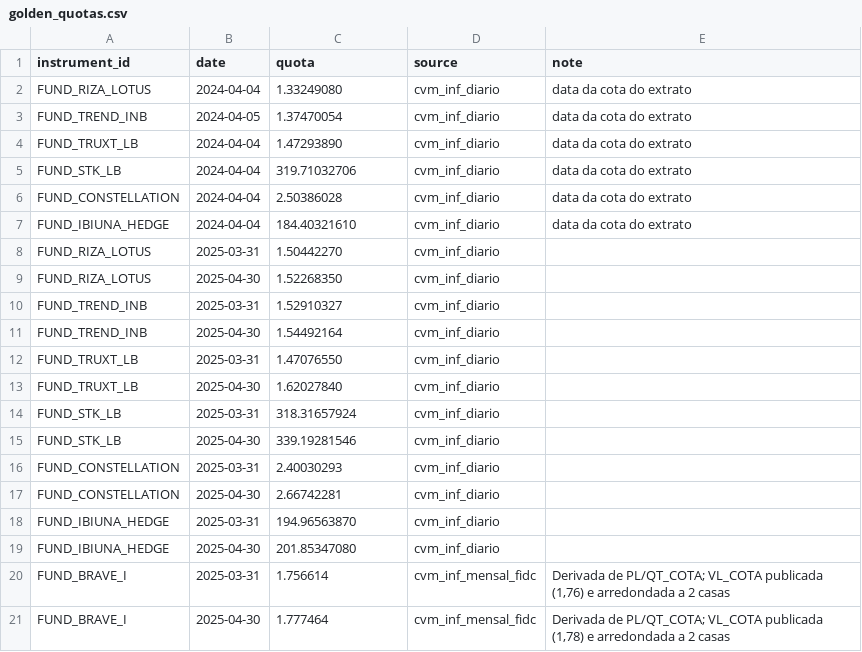
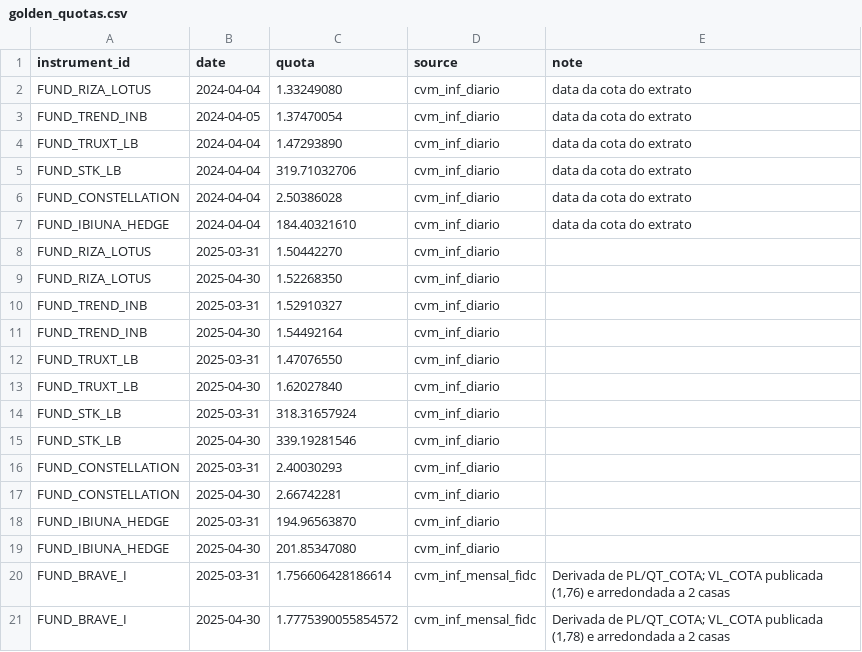
Before and after one commit to roartacho10/Projeto-Enter, a CSV file: data/reference/golden_quotas.csv, drawn as a sheet.

```diff
--- a/data/reference/golden_quotas.csv
+++ b/data/reference/golden_quotas.csv
@@ -19,3 +19,3 @@ FUND_IBIUNA_HEDGE,2025-03-31,194.96563870,cvm_inf_diario,
 FUND_IBIUNA_HEDGE,2025-04-30,201.85347080,cvm_inf_diario,
-FUND_BRAVE_I,2025-03-31,1.756614,cvm_inf_mensal_fidc,"Derivada de PL/QT_COTA; VL_COTA publicada (1,76) e arredondada a 2 casas"
-FUND_BRAVE_I,2025-04-30,1.777464,cvm_inf_mensal_fidc,"Derivada de PL/QT_COTA; VL_COTA publicada (1,78) e arredondada a 2 casas"
+FUND_BRAVE_I,2025-03-31,1.756606428186614,cvm_inf_mensal_fidc,"Derivada de PL/QT_COTA; VL_COTA publicada (1,76) e arredondada a 2 casas"
+FUND_BRAVE_I,2025-04-30,1.7775390055854572,cvm_inf_mensal_fidc,"Derivada de PL/QT_COTA; VL_COTA publicada (1,78) e arredondada a 2 casas"
```
Also changed, not shown: data/reference/golden_metrics.csv, data/reference/golden_portfolio_2025-04.csv, 15 other files.
